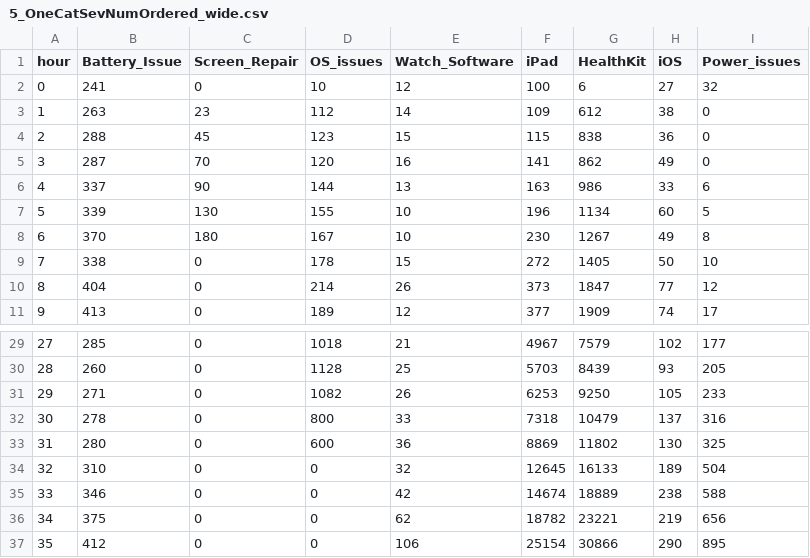
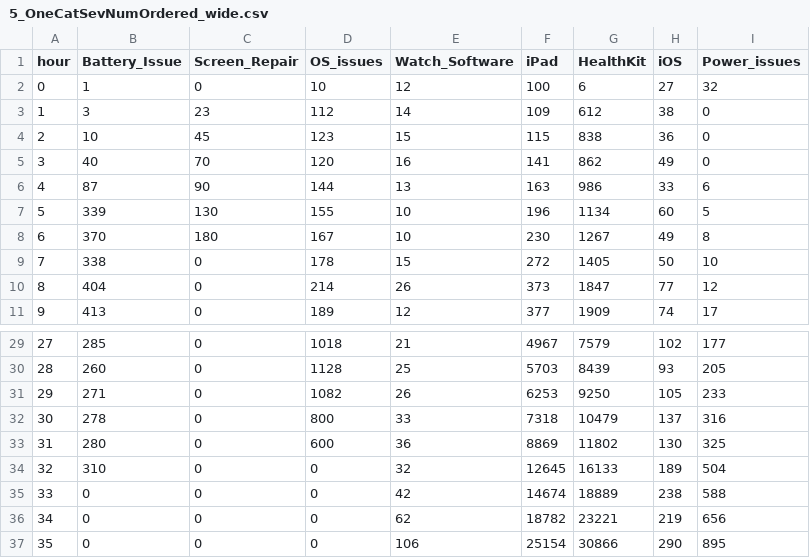
Before and after one commit to joshikeerti/data_to_viz, a CSV file: Example_dataset/5_OneCatSevNumOrdered_wide.csv, drawn as a sheet; only a part is shown, gaps mark what is left out.

Commit message:
Update 5_OneCatSevNumOrdered_wide.csv

```diff
--- a/Example_dataset/5_OneCatSevNumOrdered_wide.csv
+++ b/Example_dataset/5_OneCatSevNumOrdered_wide.csv
@@ -1,7 +1,7 @@
 hour,Battery_Issue,Screen_Repair,OS_issues,Watch_Software,iPad,HealthKit,iOS,Power_issues
-0,241,0,10,12,100,6,27,32
-1,263,23,112,14,109,612,38,0
-2,288,45,123,15,115,838,36,0
-3,287,70,120,16,141,862,49,0
-4,337,90,144,13,163,986,33,6
+0,1,0,10,12,100,6,27,32
+1,3,23,112,14,109,612,38,0
+2,10,45,123,15,115,838,36,0
+3,40,70,120,16,141,862,49,0
+4,87,90,144,13,163,986,33,6
 5,339,130,155,10,196,1134,60,5
@@ -34,4 +34,4 @@ hour,Battery_Issue,Screen_Repair,OS_issues,Watch_Software,iPad,HealthKit,iOS,Pow
 32,310,0,0,32,12645,16133,189,504
-33,346,0,0,42,14674,18889,238,588
-34,375,0,0,62,18782,23221,219,656
-35,412,0,0,106,25154,30866,290,895
+33,0,0,0,42,14674,18889,238,588
+34,0,0,0,62,18782,23221,219,656
+35,0,0,0,106,25154,30866,290,895
```
